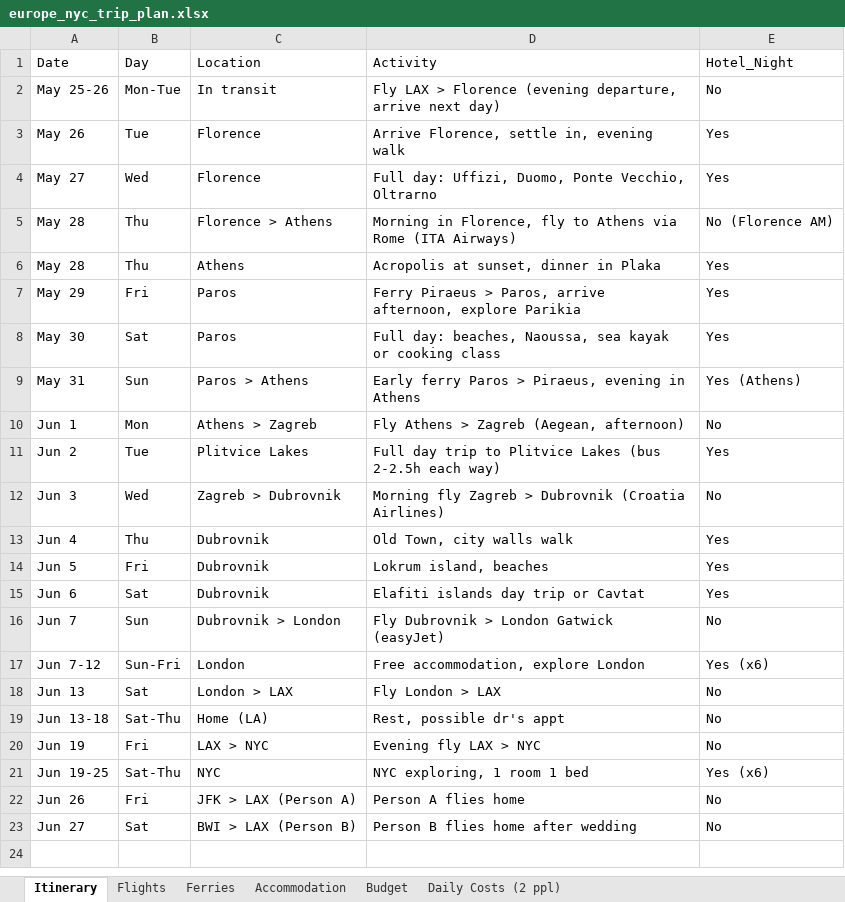
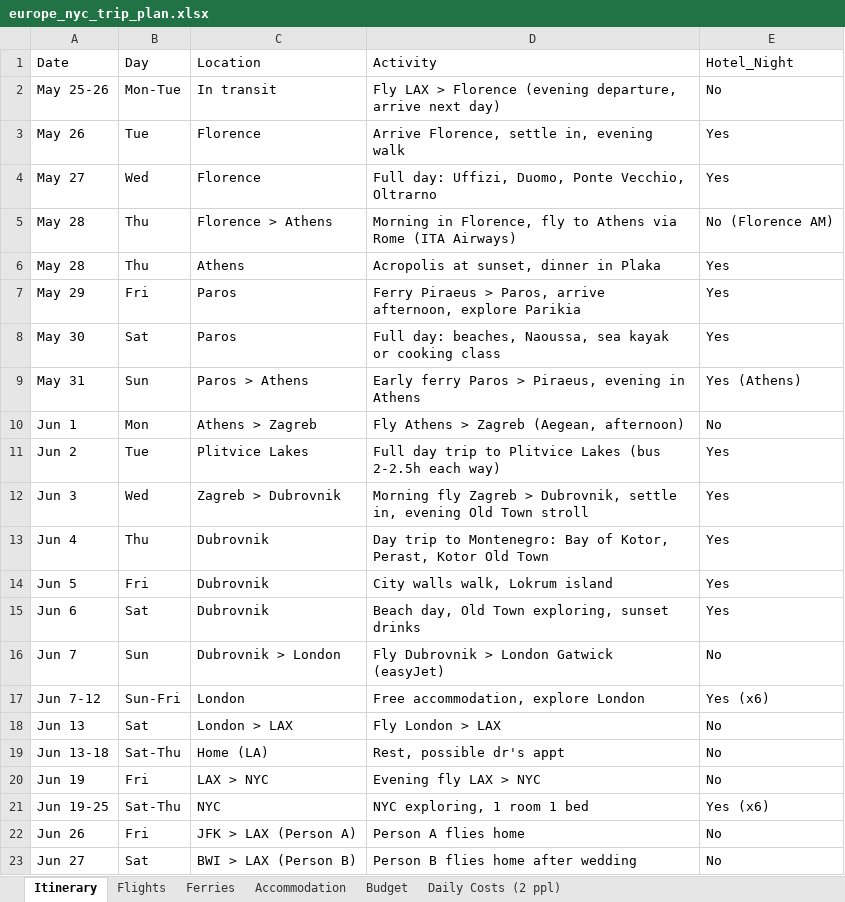
Before and after one commit to cavandonohoe/cavandonohoe.github.io, an Excel workbook: europe_nyc_trip_plan.xlsx, sheet Itinerary, drawn as a sheet; values as stored, in another font and other column widths than the file's, no borders; the diff names each change by its address in the sheet, - before the commit and + after, or states it on an @@ line.

Commit message:
Add Montenegro day trip from Dubrovnik

```diff
--- a/europe_nyc_trip_plan.xlsx (sheet Itinerary)
+++ b/europe_nyc_trip_plan.xlsx (sheet Itinerary)
-D12: …Zagreb > Dubrovnik (Croatia Airlines)
+D12: …Zagreb > Dubrovnik, settle in, evening Old Town stroll
-E12: No
+E12: Yes
-D13: Old Town, city walls walk
+D13: Day trip to Montenegro: Bay of Kotor, Perast, Kotor Old Town
-D14: Lokrum island, beaches
+D14: City walls walk, Lokrum island
-D15: Elafiti islands day trip or Cavtat
+D15: Beach day, Old Town exploring, sunset drinks
```
